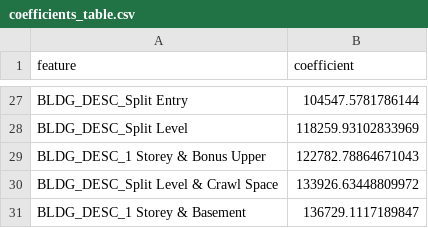
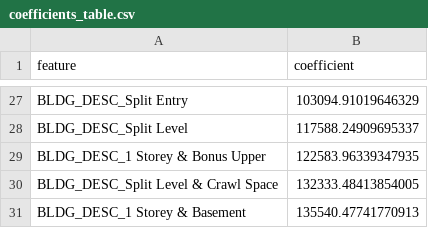
Before and after one commit to williamxu7/522-Group_30-Rockstars, a CSV file: results/coefficients_table.csv, drawn as a sheet; only a part is shown, gaps mark what is left out; the diff covers the shown part only; the diff names each change by its address in the sheet, - before the commit and + after, or states it on an @@ line.

```diff
--- a/results/coefficients_table.csv
+++ b/results/coefficients_table.csv
-B27 (coefficient): 104547.5781786144
+B27 (coefficient): 103094.91019646329
-B28 (coefficient): 118259.93102833969
+B28 (coefficient): 117588.24909695337
-B29 (coefficient): 122782.78864671043
+B29 (coefficient): 122583.96339347935
-B30 (coefficient): 133926.63448809972
+B30 (coefficient): 132333.48413854005
-B31 (coefficient): 136729.1117189847
+B31 (coefficient): 135540.47741770913
```
Also changed, not shown: 7 added rows, 7 removed rows and 18 edited cells elsewhere in this file, results/validation_table.csv, 12 other files.
